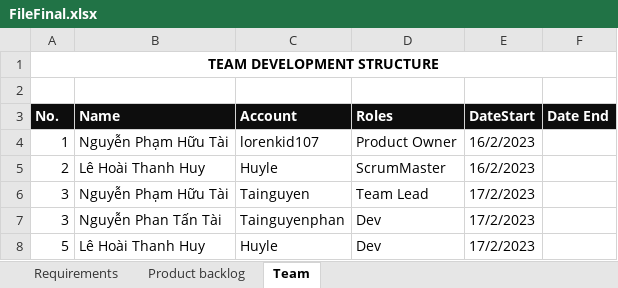
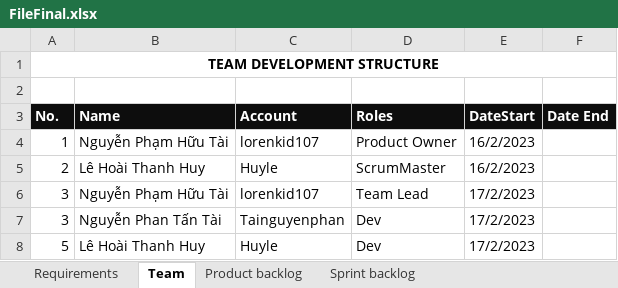
Before and after one commit to huuwtai/CongNghePhanMemNC, an Excel workbook: FileFinal.xlsx, sheet Team, drawn as a sheet; values as stored, in another font and other column widths than the file's, no borders; the diff names each change by its address in the sheet, - before the commit and + after, or states it on an @@ line.

```diff
--- a/FileFinal.xlsx (sheet Team)
+++ b/FileFinal.xlsx (sheet Team)
+sheet tab: Sprint backlog
@@ sheet tab order changed: Requirements | Team | Product backlog | Sprint backlog @@
-C6 (Account): Tainguyen
+C6 (Account): lorenkid107
```
Also changed, not shown: sheet Product backlog.
